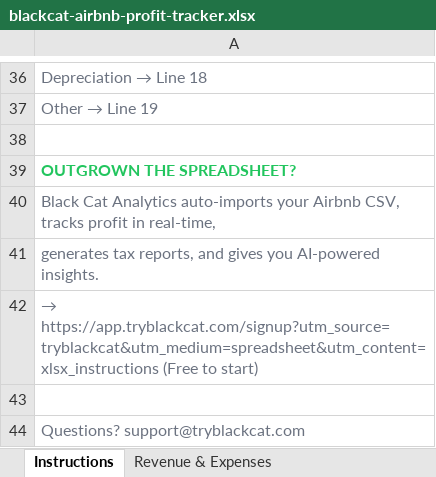
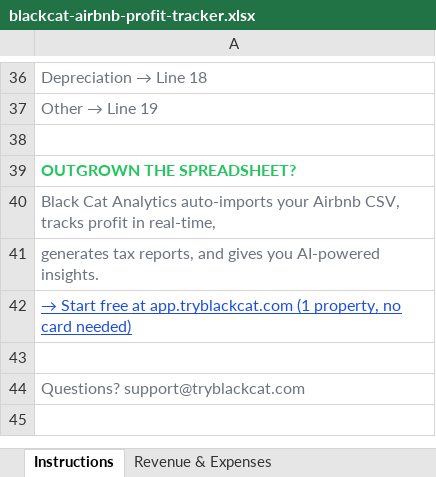
Before and after one commit to unhin2004/blackcat-landing, an Excel workbook: downloads/blackcat-airbnb-profit-tracker.xlsx, sheet Instructions, drawn as a sheet; only a part is shown, gaps mark what is left out; values as stored, in another font and other column widths than the file's, no borders; the diff names each change by its address in the sheet, - before the commit and + after, or states it on an @@ line.

```diff
--- a/downloads/blackcat-airbnb-profit-tracker.xlsx (sheet Instructions)
+++ b/downloads/blackcat-airbnb-profit-tracker.xlsx (sheet Instructions)
-A42: → https://app.tryblackcat.com/signup?utm_source=tryblackcat&utm_medium=spreadsheet&utm_content=xlsx_instructions (Free to start)
+A42: → Start free at app.tryblackcat.com (1 property, no card needed)
@@ A42 underline: off → on, text colour: #6B7280 → #1D4ED8 @@
```
Also changed, not shown: sheet Schedule E Tax Report, sheet Monthly Dashboard, 6 other files.
